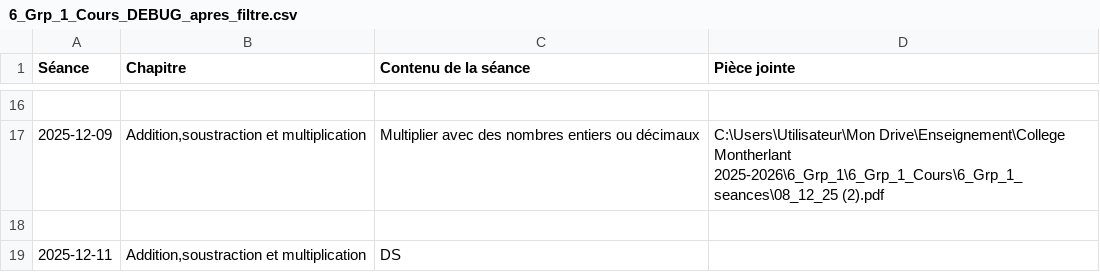
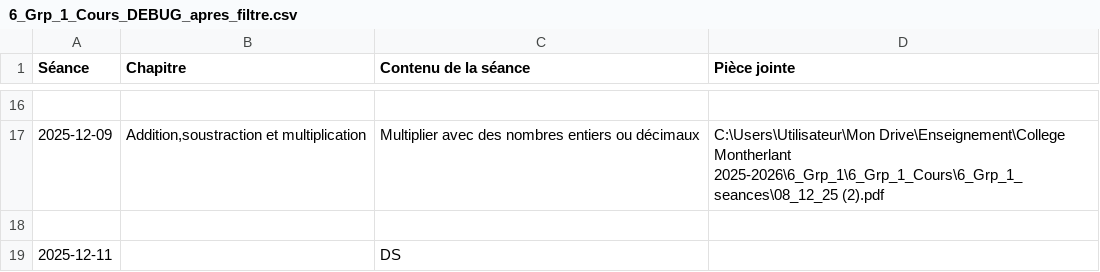
Before and after one commit to EnseignementMath/cours-de-maths, a CSV file: docs/progressions/College Montherlant 2025-2026/6_Grp_1_Cours_DEBUG_apres_filtre.csv, drawn as a sheet; only a part is shown, gaps mark what is left out.

Commit message:
auto: maj progressions + index + pièces jointes (2025-12-11 15:53:20)

```diff
--- a/docs/progressions/College Montherlant 2025-2026/6_Grp_1_Cours_DEBUG_apres_filtre.csv
+++ b/docs/progressions/College Montherlant 2025-2026/6_Grp_1_Cours_DEBUG_apres_filtre.csv
@@ -18,2 +18,2 @@ Séance,Chapitre,Contenu de la séance,Pièce jointe
 
-2025-12-11,"Addition,soustraction et multiplication",DS,
+2025-12-11,,DS,
```
Also changed, not shown: docs/progressions/College Montherlant 2025-2026/6_Grp_1_Cours_DEBUG_avant_filtre.csv, 7 other files.
